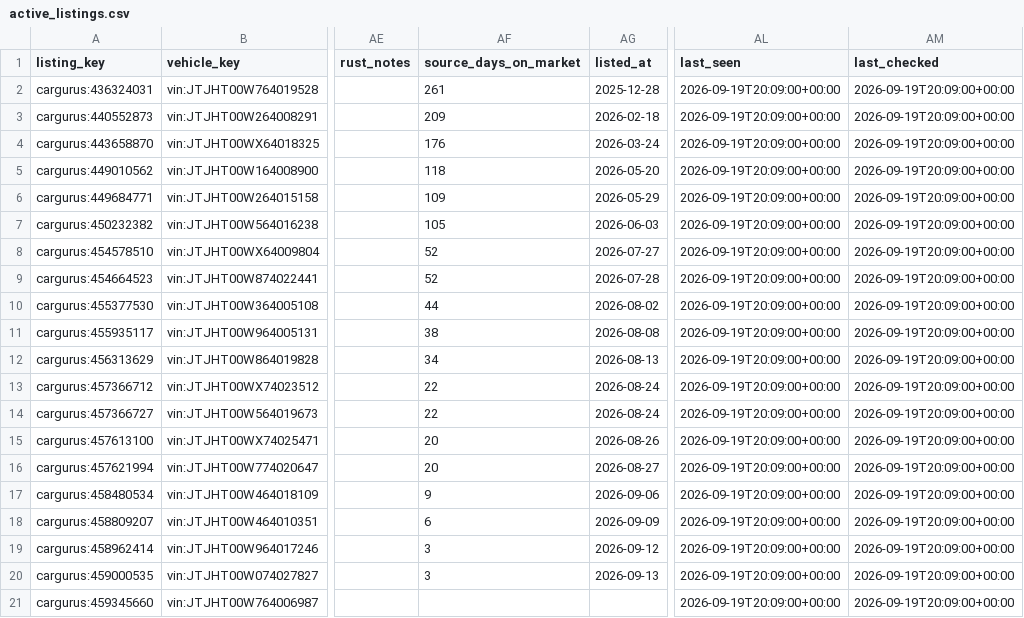
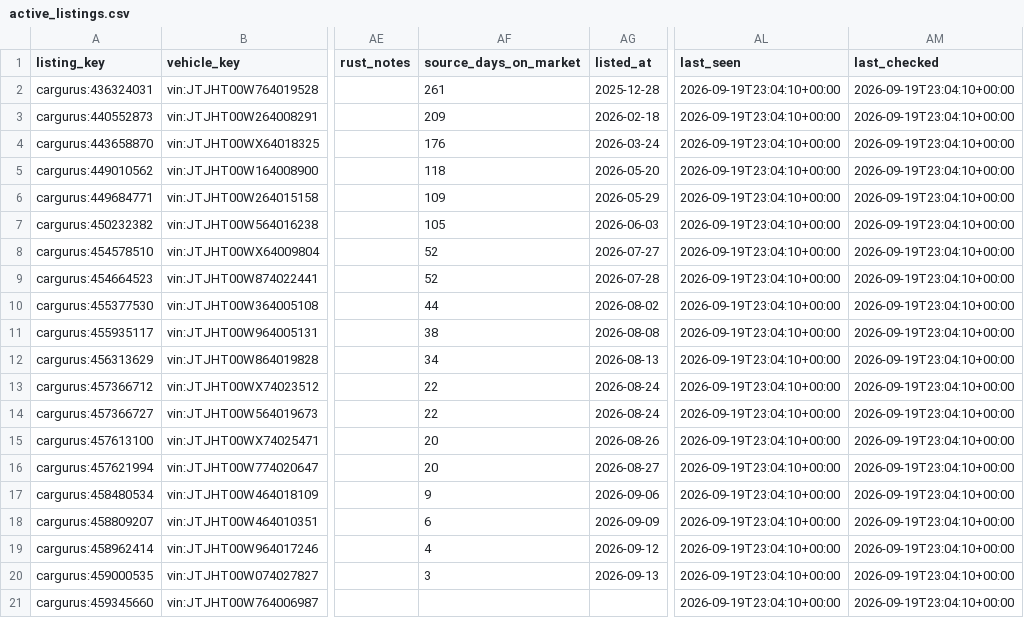
Before and after one commit to SHill1289/Cruiser-scout, a CSV file: data/active_listings.csv, drawn as a sheet; only a part is shown, gaps mark what is left out; the diff names each change by its address in the sheet, - before the commit and + after, or states it on an @@ line.

```diff
--- a/data/active_listings.csv
+++ b/data/active_listings.csv
-AL2:AL21 (last_seen): 2026-09-19T20:09:00+00:00
+AL2:AL21 (last_seen): 2026-09-19T23:04:10+00:00
-AM2:AM21 (last_checked): 2026-09-19T20:09:00+00:00
+AM2:AM21 (last_checked): 2026-09-19T23:04:10+00:00
-AF19 (source_days_on_market): 3
+AF19 (source_days_on_market): 4
```
Also changed, not shown: data/listings.csv, data/lx470_master.csv, 7 other files.
